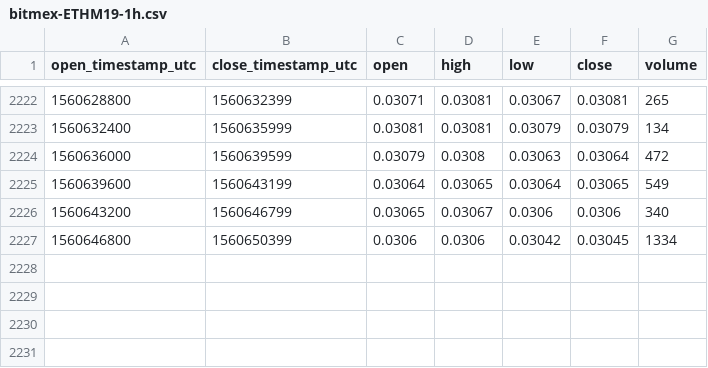
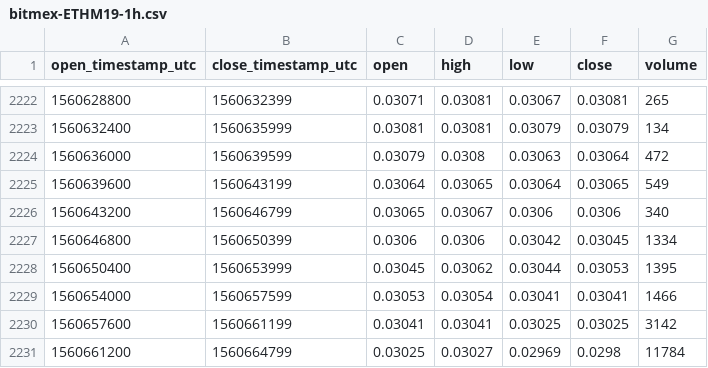
Before and after one commit to cryptobigbro/bitmex-ETHM19, a CSV file: bitmex-ETHM19-1h.csv, drawn as a sheet; only a part is shown, gaps mark what is left out.

Commit message:
Update OHLCV data.

```diff
--- a/bitmex-ETHM19-1h.csv
+++ b/bitmex-ETHM19-1h.csv
@@ -2227 +2227,5 @@ open_timestamp_utc,close_timestamp_utc,open,high,low,close,volume
 1560646800,1560650399,0.0306,0.0306,0.03042,0.03045,1334
+1560650400,1560653999,0.03045,0.03062,0.03044,0.03053,1395
+1560654000,1560657599,0.03053,0.03054,0.03041,0.03041,1466
+1560657600,1560661199,0.03041,0.03041,0.03025,0.03025,3142
+1560661200,1560664799,0.03025,0.03027,0.02969,0.0298,11784
```
